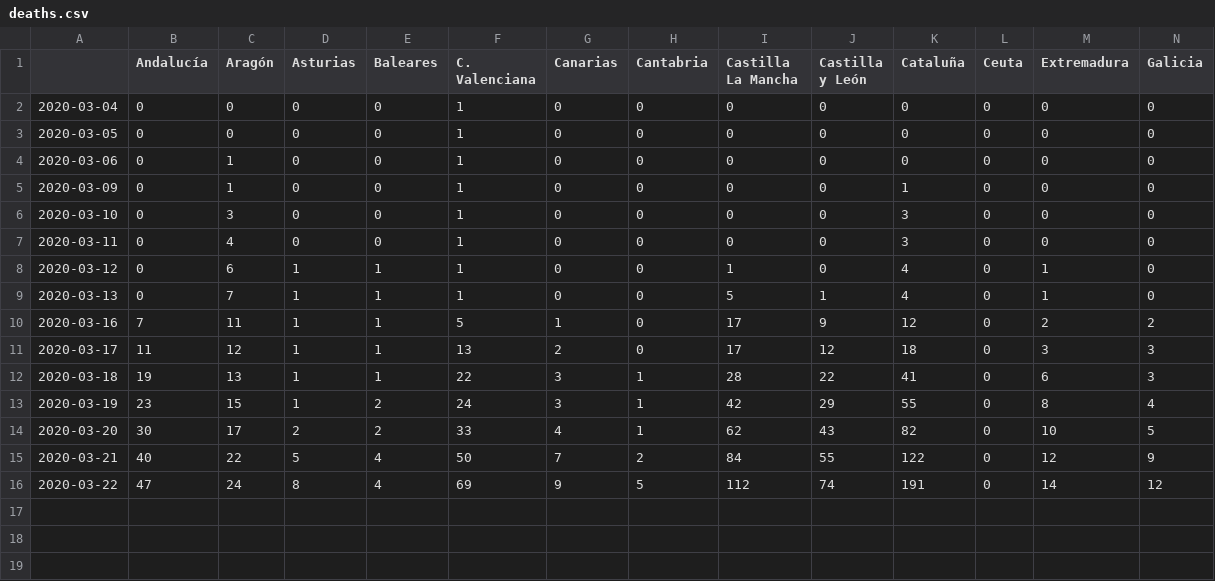
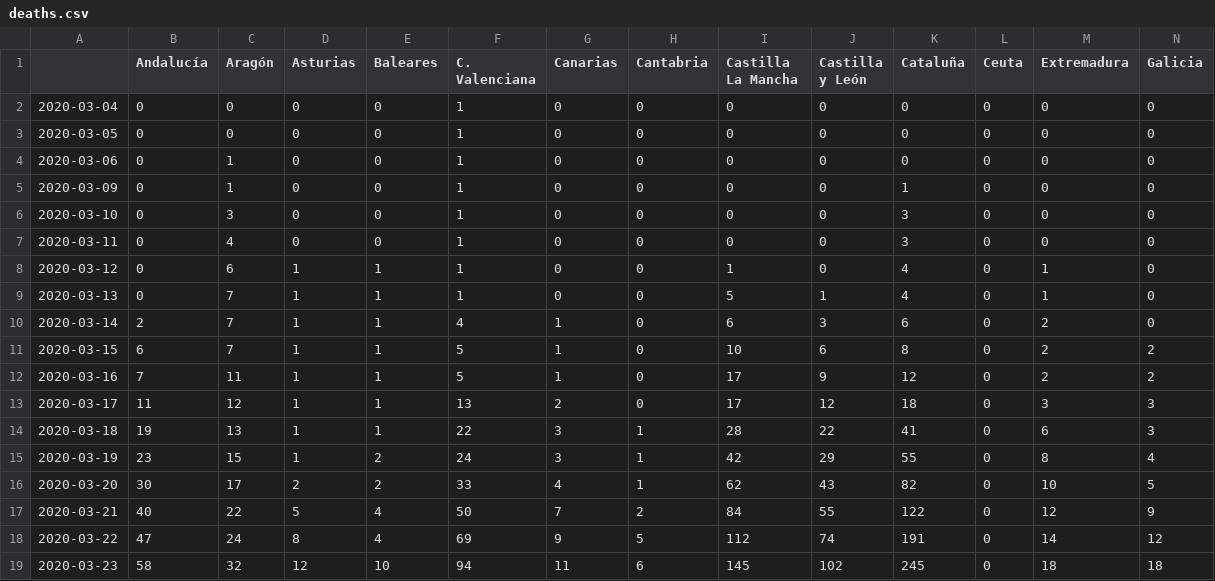
Before and after one commit to atibaup/covid-spain, a CSV file: consolidated/deaths.csv, drawn as a sheet; only a part is shown; rows hold the shown columns only; the diff names each change by its address in the sheet, - before the commit and + after, or states it on an @@ line.

```diff
--- a/consolidated/deaths.csv
+++ b/consolidated/deaths.csv
+row 10: 2020-03-14 | 2 | 7 | 1 | 1 | 4 | 1 | 0 | 6 | 3 | 6 | 0 | 2 | 0
+row 11: 2020-03-15 | 6 | 7 | 1 | 1 | 5 | 1 | 0 | 10 | 6 | 8 | 0 | 2 | 2
+row 19: 2020-03-23 | 58 | 32 | 12 | 10 | 94 | 11 | 6 | 145 | 102 | 245 | 0 | 18 | 18
```
Also changed, not shown: consolidated/diagnosed.csv, consolidated/icu.csv, 6 other files.
